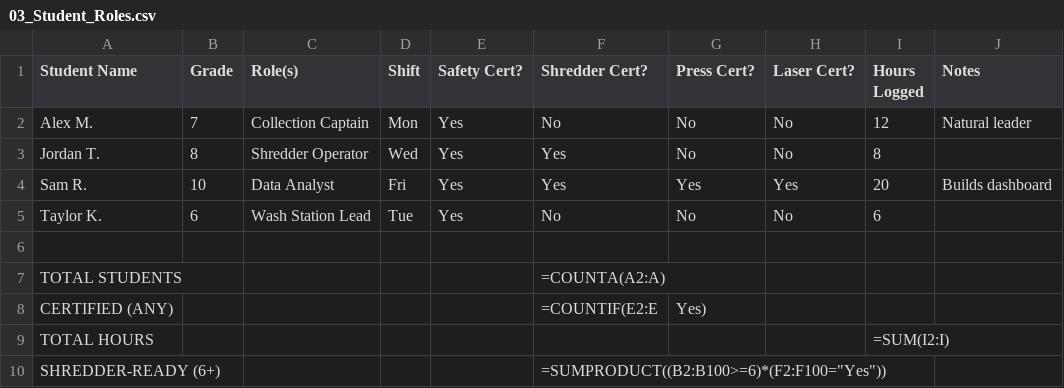
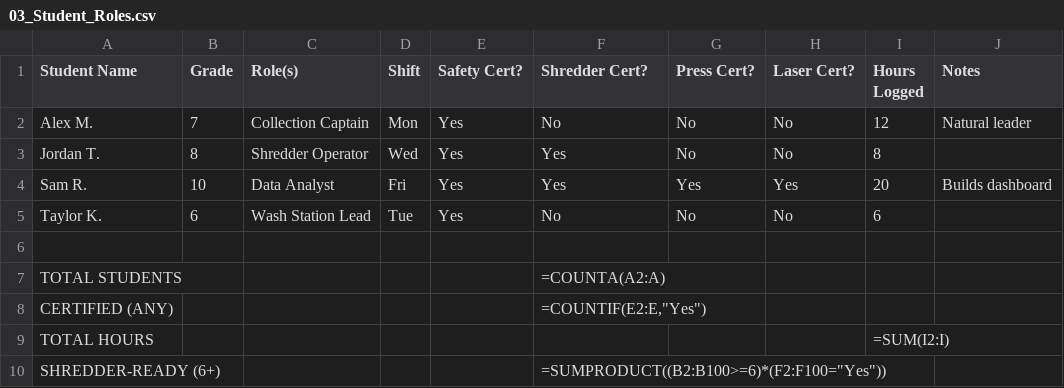
Before and after one commit to imredavid64-glitch/capcollective, a CSV file: csv/03_Student_Roles.csv, drawn as a sheet; the diff names each change by its address in the sheet, - before the commit and + after, or states it on an @@ line.

```diff
--- a/csv/03_Student_Roles.csv
+++ b/csv/03_Student_Roles.csv
-F8 (Shredder Cert?): =COUNTIF(E2:E
+F8 (Shredder Cert?): =COUNTIF(E2:E,"Yes")
-G8 (Press Cert?): Yes)
+G8 (Press Cert?): (empty)
```
Also changed, not shown: csv/02_Equipment_Procurement.csv, csv/05_Impact_Dashboard.csv, 9 other files.
